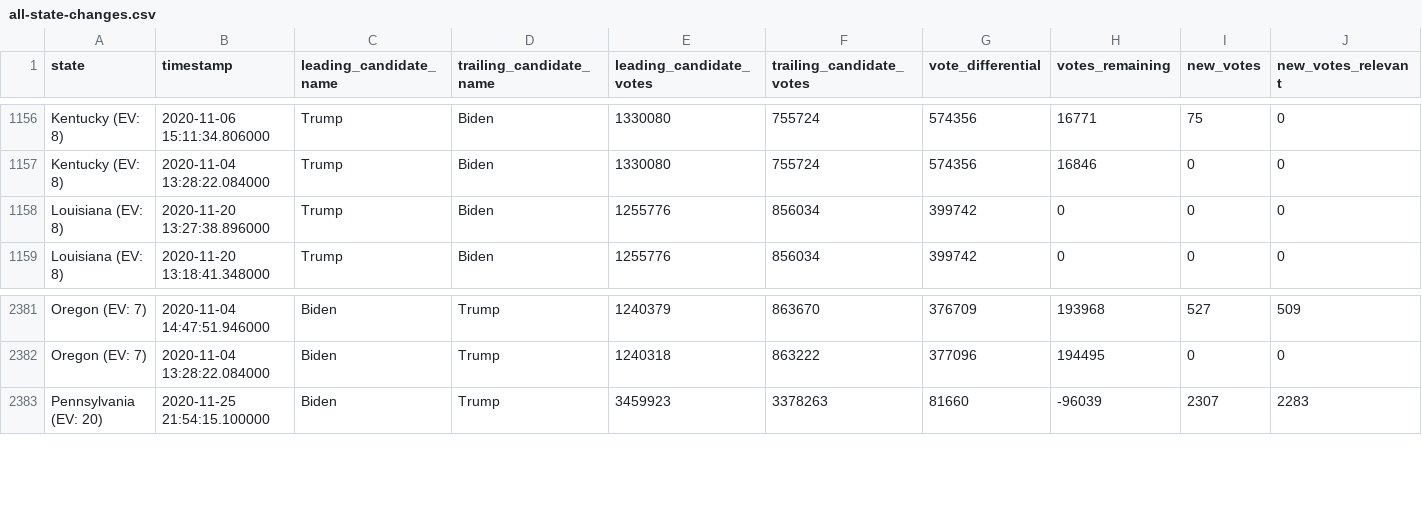
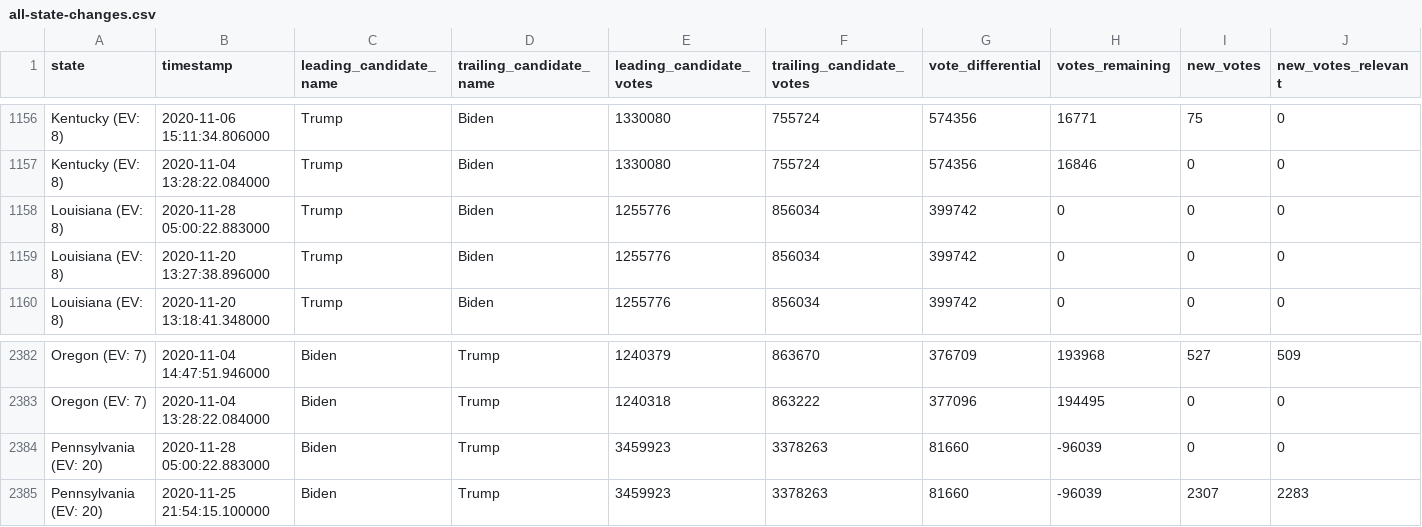
Before and after one commit to carlesm/nyt-2020-election-scraper, a CSV file: all-state-changes.csv, drawn as a sheet; only a part is shown, gaps mark what is left out; rows hold the shown columns only; the diff names each change by its address in the sheet, - before the commit and + after, or states it on an @@ line.

```diff
--- a/all-state-changes.csv
+++ b/all-state-changes.csv
+row 1158: Louisiana (EV: 8) | 2020-11-28 05:00:22.883000 | Trump | Biden | 1255776 | 856034 | 399742 | 0 | 0 | 0
+row 2384: Pennsylvania (EV: 20) | 2020-11-28 05:00:22.883000 | Biden | Trump | 3459923 | 3378263 | 81660 | -96039 | 0 | 0
```
Also changed, not shown: battleground-state-changes.csv, 7 other files.
